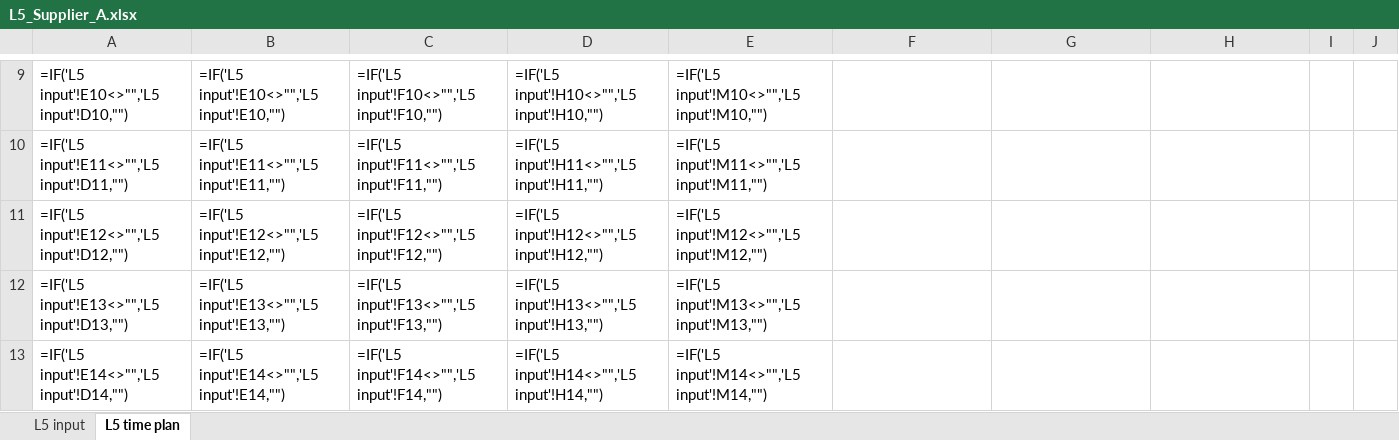
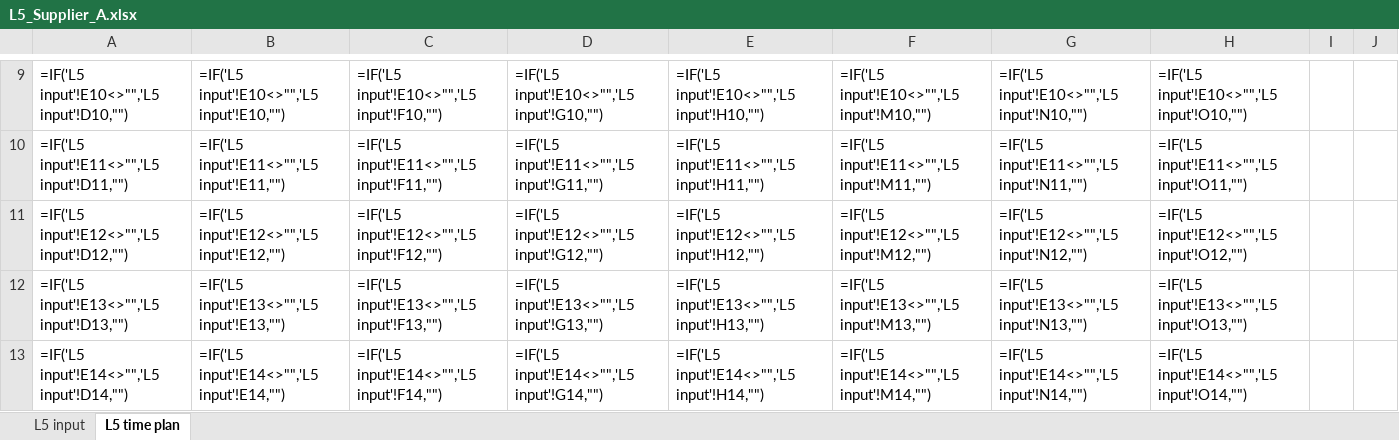
Before and after one commit to srivastav-ayush/timeplan-dashboard, an Excel workbook: 03_Time_Plans/L5_Supplier_A.xlsx, sheet L5 time plan, drawn as a sheet; only a part is shown, gaps mark what is left out; values as stored, in another font and other column widths than the file's, no cell formats; formulas without a stored value are shown as written; conditional formats not drawn; the diff covers the shown part only; the diff names each change by its address in the sheet, - before the commit and + after, or states it on an @@ line.

```diff
--- a/03_Time_Plans/L5_Supplier_A.xlsx (sheet L5 time plan)
+++ b/03_Time_Plans/L5_Supplier_A.xlsx (sheet L5 time plan)
-C9: =IF('L5 input'!F10<>"",'L5 input'!F10,"")
+C9: =IF('L5 input'!E10<>"",'L5 input'!F10,"")
-D9: =IF('L5 input'!H10<>"",'L5 input'!H10,"")
+D9: =IF('L5 input'!E10<>"",'L5 input'!G10,"")
-E9: =IF('L5 input'!M10<>"",'L5 input'!M10,"")
+E9: =IF('L5 input'!E10<>"",'L5 input'!H10,"")
-F9: (empty)
+F9: =IF('L5 input'!E10<>"",'L5 input'!M10,"")
-G9: (empty)
+G9: =IF('L5 input'!E10<>"",'L5 input'!N10,"")
-H9: (empty)
+H9: =IF('L5 input'!E10<>"",'L5 input'!O10,"")
-C10: =IF('L5 input'!F11<>"",'L5 input'!F11,"")
+C10: =IF('L5 input'!E11<>"",'L5 input'!F11,"")
-D10: =IF('L5 input'!H11<>"",'L5 input'!H11,"")
+D10: =IF('L5 input'!E11<>"",'L5 input'!G11,"")
-E10: =IF('L5 input'!M11<>"",'L5 input'!M11,"")
+E10: =IF('L5 input'!E11<>"",'L5 input'!H11,"")
-F10: (empty)
+F10: =IF('L5 input'!E11<>"",'L5 input'!M11,"")
-G10: (empty)
+G10: =IF('L5 input'!E11<>"",'L5 input'!N11,"")
-H10: (empty)
+H10: =IF('L5 input'!E11<>"",'L5 input'!O11,"")
-C11: =IF('L5 input'!F12<>"",'L5 input'!F12,"")
+C11: =IF('L5 input'!E12<>"",'L5 input'!F12,"")
-D11: =IF('L5 input'!H12<>"",'L5 input'!H12,"")
+D11: =IF('L5 input'!E12<>"",'L5 input'!G12,"")
-E11: =IF('L5 input'!M12<>"",'L5 input'!M12,"")
+E11: =IF('L5 input'!E12<>"",'L5 input'!H12,"")
-F11: (empty)
+F11: =IF('L5 input'!E12<>"",'L5 input'!M12,"")
-G11: (empty)
+G11: =IF('L5 input'!E12<>"",'L5 input'!N12,"")
-H11: (empty)
+H11: =IF('L5 input'!E12<>"",'L5 input'!O12,"")
-C12: =IF('L5 input'!F13<>"",'L5 input'!F13,"")
+C12: =IF('L5 input'!E13<>"",'L5 input'!F13,"")
-D12: =IF('L5 input'!H13<>"",'L5 input'!H13,"")
+D12: =IF('L5 input'!E13<>"",'L5 input'!G13,"")
-E12: =IF('L5 input'!M13<>"",'L5 input'!M13,"")
+E12: =IF('L5 input'!E13<>"",'L5 input'!H13,"")
-F12: (empty)
+F12: =IF('L5 input'!E13<>"",'L5 input'!M13,"")
-G12: (empty)
+G12: =IF('L5 input'!E13<>"",'L5 input'!N13,"")
-H12: (empty)
+H12: =IF('L5 input'!E13<>"",'L5 input'!O13,"")
-C13: =IF('L5 input'!F14<>"",'L5 input'!F14,"")
+C13: =IF('L5 input'!E14<>"",'L5 input'!F14,"")
-D13: =IF('L5 input'!H14<>"",'L5 input'!H14,"")
+D13: =IF('L5 input'!E14<>"",'L5 input'!G14,"")
-E13: =IF('L5 input'!M14<>"",'L5 input'!M14,"")
+E13: =IF('L5 input'!E14<>"",'L5 input'!H14,"")
-F13: (empty)
+F13: =IF('L5 input'!E14<>"",'L5 input'!M14,"")
-G13: (empty)
+G13: =IF('L5 input'!E14<>"",'L5 input'!N14,"")
-H13: (empty)
+H13: =IF('L5 input'!E14<>"",'L5 input'!O14,"")
```
Also changed, not shown: 1183 edited cells and merged cells elsewhere in this sheet, sheet L5 input, cell formats, 02_Templates/Time_Plan_L1-L5_Master.xlsx, 03_Time_Plans/L2_Bodyshop.xlsx, 13 other files.
